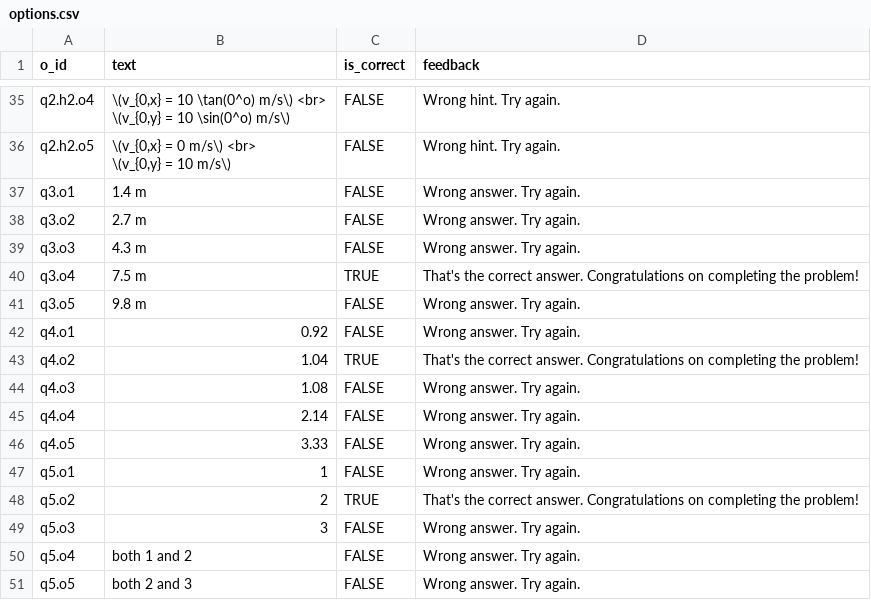
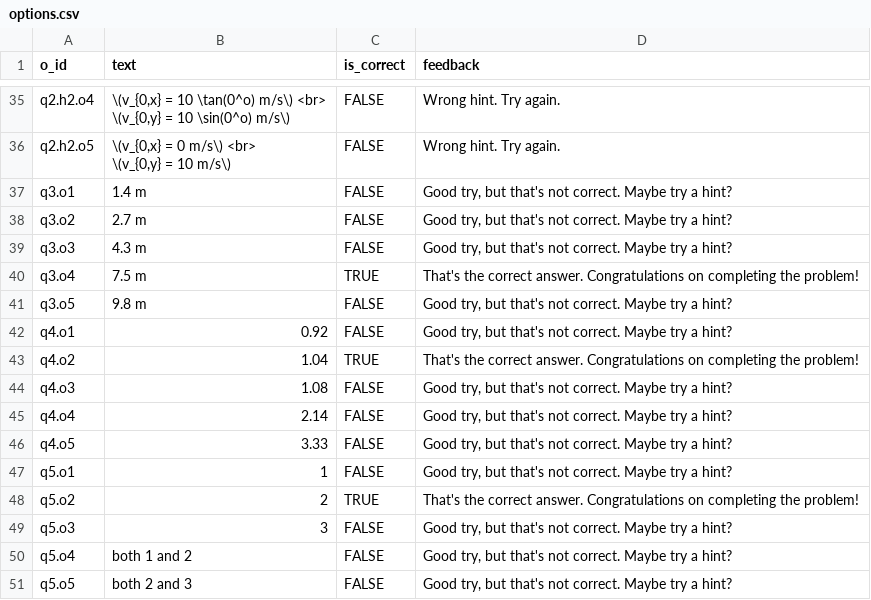
Before and after one commit to akumgill/physics_tutor, a CSV file: options.csv, drawn as a sheet; only a part is shown, gaps mark what is left out; the diff covers the shown part only.

Commit message:
hint text for q1

```diff
--- a/options.csv
+++ b/options.csv
@@ -58,16 +60,16 @@ q2.h2.o5,"\(v_{0,x} = 0 m/s\) <br>
 \(v_{0,y} = 10 m/s\)",FALSE,"Wrong hint. Try again."
-q3.o1,"1.4 m",FALSE,"Wrong answer. Try again."
-q3.o2,"2.7 m",FALSE,"Wrong answer. Try again."
-q3.o3,"4.3 m",FALSE,"Wrong answer. Try again."
+q3.o1,"1.4 m",FALSE,"Good try, but that's not correct. Maybe try a hint?"
+q3.o2,"2.7 m",FALSE,"Good try, but that's not correct. Maybe try a hint?"
+q3.o3,"4.3 m",FALSE,"Good try, but that's not correct. Maybe try a hint?"
 q3.o4,"7.5 m",TRUE,"That's the correct answer. Congratulations on completing the problem!"
-q3.o5,"9.8 m",FALSE,"Wrong answer. Try again."
-q4.o1,"0.92",FALSE,"Wrong answer. Try again."
+q3.o5,"9.8 m",FALSE,"Good try, but that's not correct. Maybe try a hint?"
+q4.o1,"0.92",FALSE,"Good try, but that's not correct. Maybe try a hint?"
 q4.o2,"1.04",TRUE,"That's the correct answer. Congratulations on completing the problem!"
-q4.o3,"1.08",FALSE,"Wrong answer. Try again."
-q4.o4,"2.14",FALSE,"Wrong answer. Try again."
-q4.o5,"3.33",FALSE,"Wrong answer. Try again."
-q5.o1,"1",FALSE,"Wrong answer. Try again."
+q4.o3,"1.08",FALSE,"Good try, but that's not correct. Maybe try a hint?"
+q4.o4,"2.14",FALSE,"Good try, but that's not correct. Maybe try a hint?"
+q4.o5,"3.33",FALSE,"Good try, but that's not correct. Maybe try a hint?"
+q5.o1,"1",FALSE,"Good try, but that's not correct. Maybe try a hint?"
 q5.o2,"2",TRUE,"That's the correct answer. Congratulations on completing the problem!"
-q5.o3,"3",FALSE,"Wrong answer. Try again."
-q5.o4,"both 1 and 2",FALSE,"Wrong answer. Try again."
-q5.o5,"both 2 and 3",FALSE,"Wrong answer. Try again."
+q5.o3,"3",FALSE,"Good try, but that's not correct. Maybe try a hint?"
+q5.o4,"both 1 and 2",FALSE,"Good try, but that's not correct. Maybe try a hint?"
+q5.o5,"both 2 and 3",FALSE,"Good try, but that's not correct. Maybe try a hint?"
```
Also changed, not shown: 22 edited cells elsewhere in this file.
